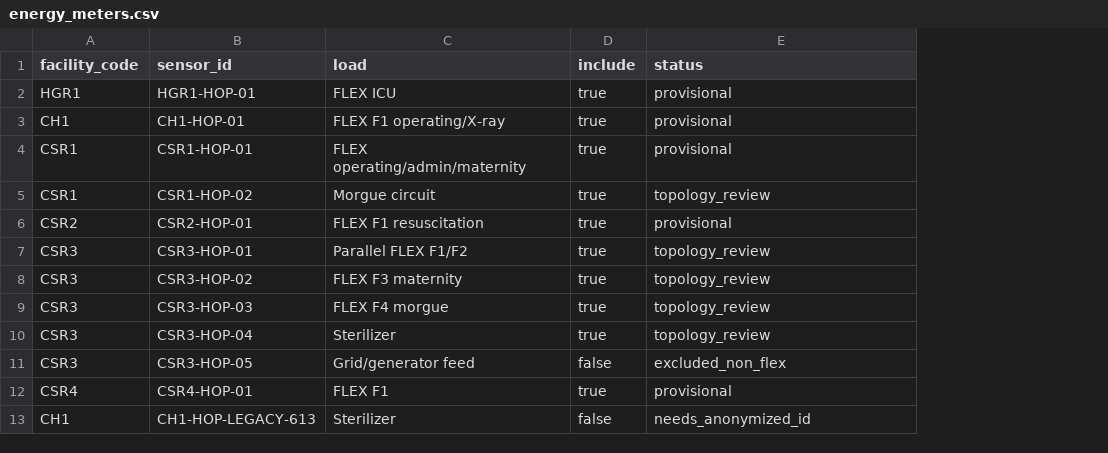
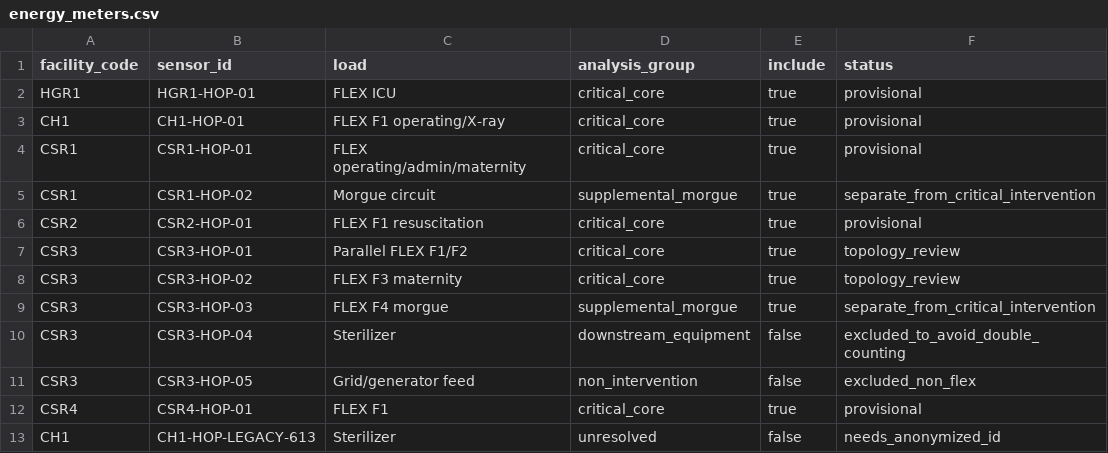
Before and after one commit to samuel-b-miles/North-Kivu-Health-Facility-Power-Quality, a CSV file: config/energy_meters.csv, drawn as a sheet; addresses are those after the commit; the diff names each change by its address in the sheet, - before the commit and + after, or states it on an @@ line.

Commit message:
Align energy workflow with manuscript Results

```diff
--- a/config/energy_meters.csv
+++ b/config/energy_meters.csv
+column D (analysis_group), rows 2-13: critical_core | critical_core | critical_core | supplemental_morgue | critical_core | critical_core | critical_core | supplemental_morgue | downstream_equipment | non_intervention | critical_core | unresolved
-F5 (status): topology_review
+F5 (status): separate_from_critical_intervention
-F9 (status): topology_review
+F9 (status): separate_from_critical_intervention
-E10 (include): true
+E10 (include): false
-F10 (status): topology_review
+F10 (status): excluded_to_avoid_double_counting
```
Also changed, not shown: 5 other files.
